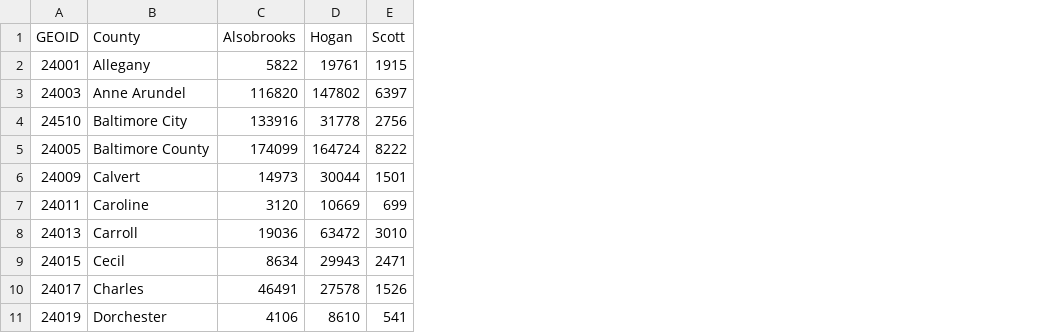
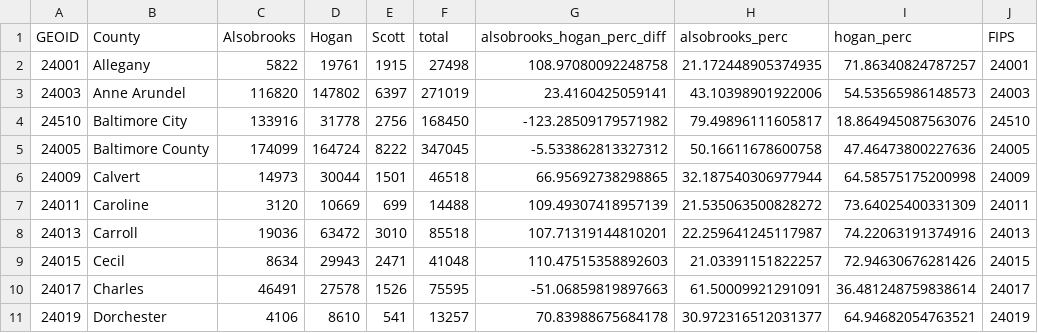
Before and after one commit to yugofb/data_journalism_2025_spring, a CSV file: labs/lab_10/data/md_senate_county_24.csv, drawn as a sheet; only a part is shown; the diff names each change by its address in the sheet, - before the commit and + after, or states it on an @@ line.

```diff
--- a/labs/lab_10/data/md_senate_county_24.csv
+++ b/labs/lab_10/data/md_senate_county_24.csv
+column F (total), rows 2-11: 27498 | 271019 | 168450 | 347045 | 46518 | 14488 | 85518 | 41048 | 75595 | 13257
+column G (alsobrooks_hogan_perc_diff), rows 2-11: 108.97080092248758 | 23.4160425059141 | -123.28509179571982 | -5.533862813327312 | 66.95692738298865 | 109.49307418957139 | 107.71319144810201 | 110.47515358892603 | -51.06859819897663 | 70.83988675684178
+column H (alsobrooks_perc), rows 2-11: 21.172448905374935 | 43.10398901922006 | 79.49896111605817 | 50.16611678600758 | 32.187540306977944 | 21.535063500828272 | 22.259641245117987 | 21.03391151822257 | 61.50009921291091 | 30.972316512031377
+column I (hogan_perc), rows 2-11: 71.86340824787257 | 54.53565986148573 | 18.864945087563076 | 47.46473800227636 | 64.58575175200998 | 73.64025400331309 | 74.22063191374916 | 72.94630676281426 | 36.481248759838614 | 64.94682054763521
+column J (FIPS), rows 2-11: 24001 | 24003 | 24510 | 24005 | 24009 | 24011 | 24013 | 24015 | 24017 | 24019
```
Also changed, not shown: 13 other files.
